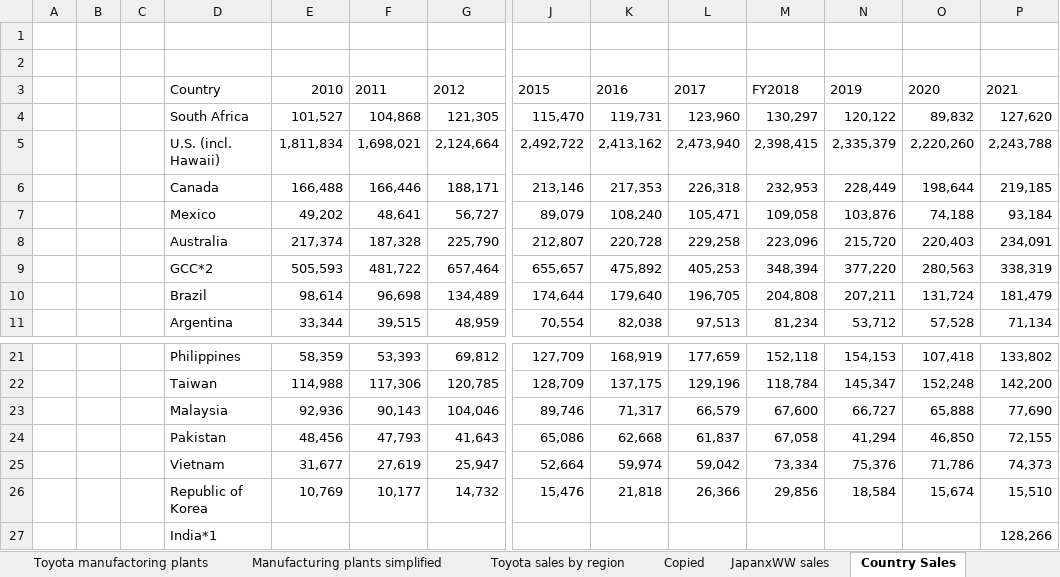
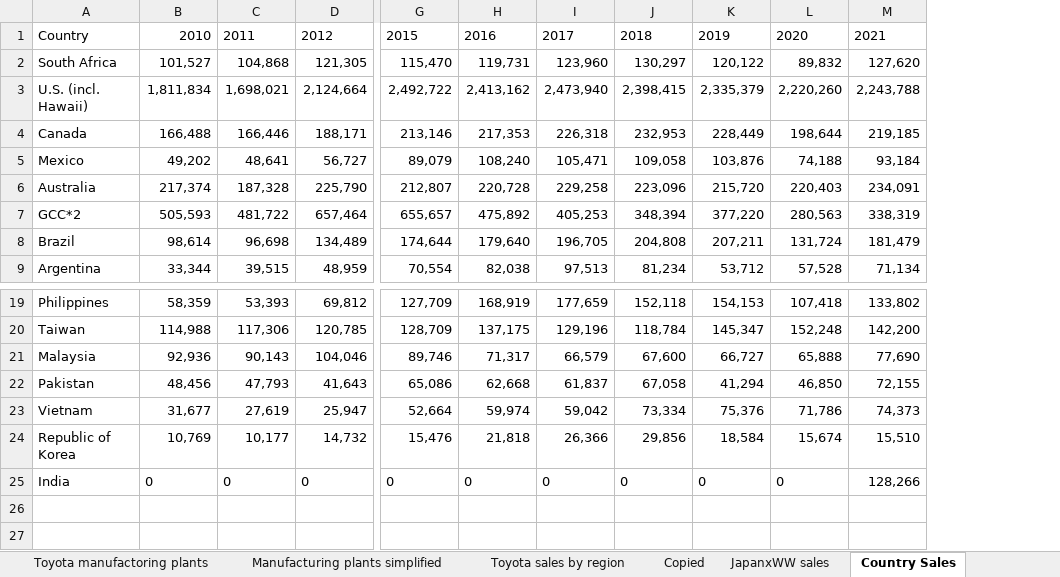
Before and after one commit to Beanmommo/DataVisualisation2, an Excel workbook: Toyota.xlsx, sheet Country Sales, drawn as a sheet; only a part is shown, gaps mark what is left out; values as stored, in another font and other column widths than the file's, no borders; removed rows and columns are numbered as before the commit, all else as after; rows hold the shown columns only; the diff names each change by its address in the sheet, - before the commit and + after, or states it on an @@ line.

```diff
--- a/Toyota.xlsx (sheet Country Sales)
+++ b/Toyota.xlsx (sheet Country Sales)
-column A, empty
-column B, empty
-column C, empty
-row 1: (empty)
-row 2: (empty)
-J1: FY2018
+J1: 2018
-row 27:  |  |  | India*1 |  |  |  |  |  |  |  |  |  | 128,266
+row 25: India | 0 | 0 | 0 | 0 | 0 | 0 | 0 | 0 | 0 | 128,266
```
Also changed, not shown: 5 other files.
